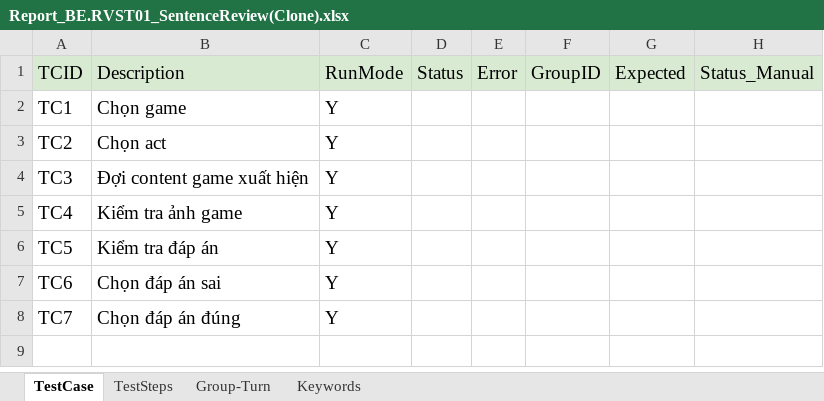
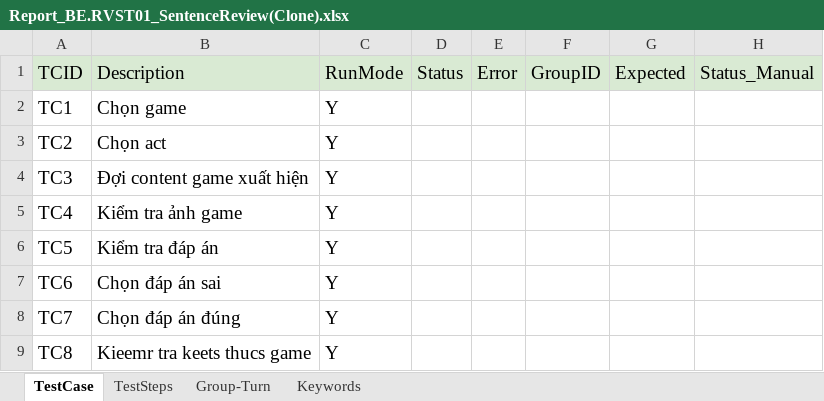
Before and after one commit to ngale892/tool_test_game, an Excel workbook: config/testcases/Report_BE.RVST01_SentenceReview(Clone).xlsx, sheet TestCase, drawn as a sheet; values as stored, in another font and other column widths than the file's, no borders; charts and pictures and conditional formats not drawn; the diff names each change by its address in the sheet, - before the commit and + after, or states it on an @@ line.

```diff
--- a/config/testcases/Report_BE.RVST01_SentenceReview(Clone).xlsx (sheet TestCase)
+++ b/config/testcases/Report_BE.RVST01_SentenceReview(Clone).xlsx (sheet TestCase)
+row 9: TC8 | Kieemr tra keets thucs game | Y
```
Also changed, not shown: sheet TestSteps, sheet Keywords, 3 other files.
